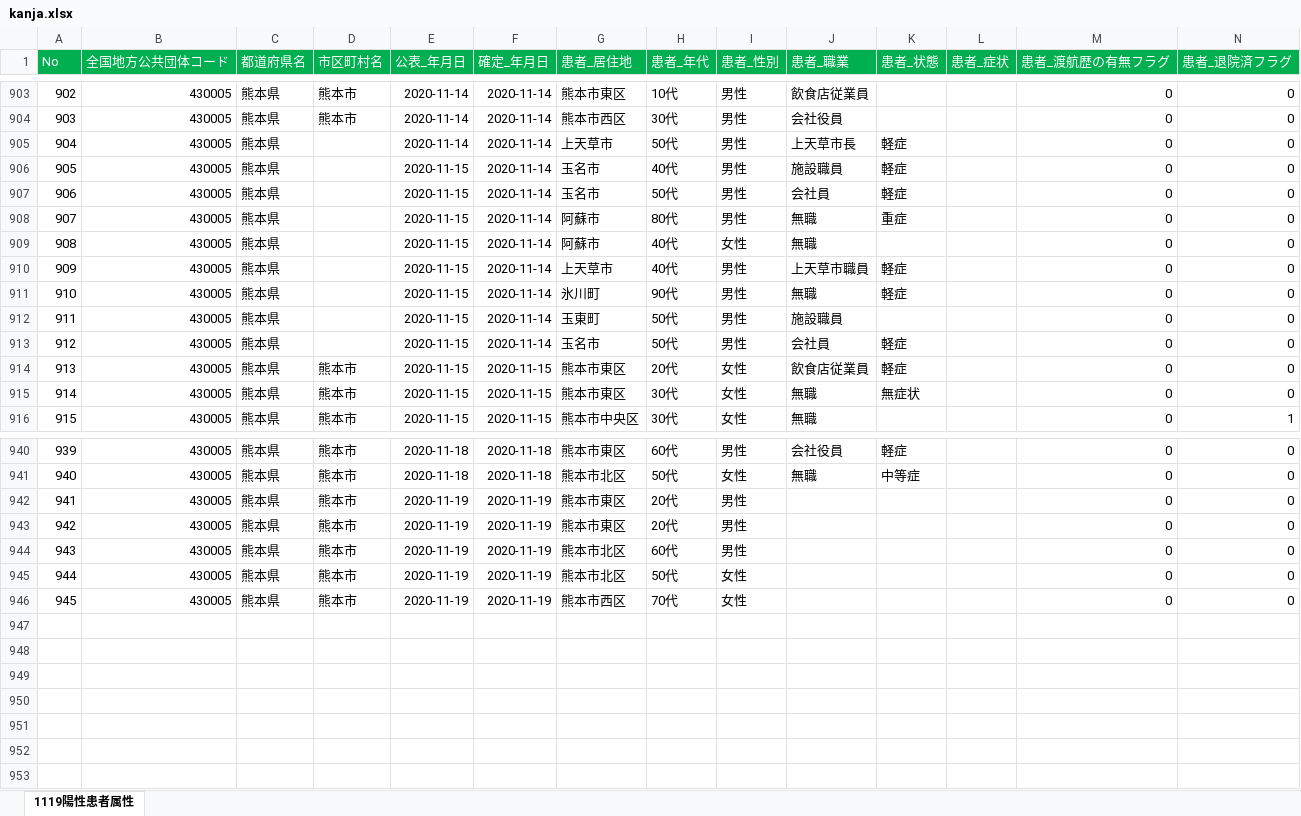
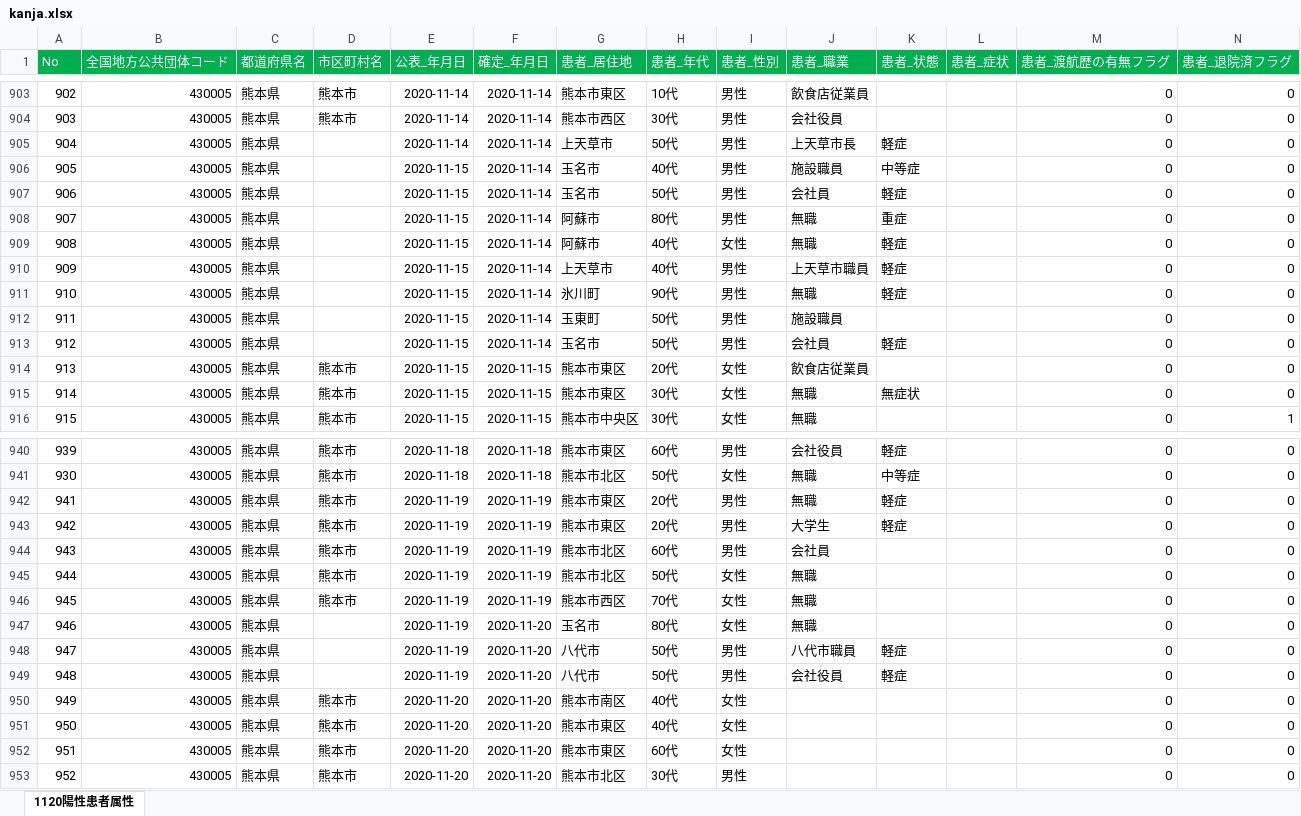
Before and after one commit to imabari/kumamoto-covid19, an Excel workbook: kanja.xlsx, sheet 1120陽性患者属性, drawn as a sheet; only a part is shown, gaps mark what is left out; values as stored, in another font and other column widths than the file's, no borders; rows hold the shown columns only; the diff covers the shown part only; the diff names each change by its address in the sheet, - before the commit and + after, or states it on an @@ line.

```diff
--- a/kanja.xlsx (sheet 1120陽性患者属性)
+++ b/kanja.xlsx (sheet 1120陽性患者属性)
-sheet tab: 1119陽性患者属性
+sheet tab: 1120陽性患者属性
-K906 (患者_状態): 軽症
+K906 (患者_状態): 中等症
-K909 (患者_状態): (empty)
+K909 (患者_状態): 軽症
-K914 (患者_状態): 軽症
+K914 (患者_状態): (empty)
@@ column A (No) renumbered between rows 934 and 941 @@
-J942 (患者_職業): (empty)
+J942 (患者_職業): 無職
-K942:K943 (患者_状態): (empty)
+K942:K943 (患者_状態): 軽症
-J943 (患者_職業): (empty)
+J943 (患者_職業): 大学生
-J944 (患者_職業): (empty)
+J944 (患者_職業): 会社員
-J945:J946 (患者_職業): (empty)
+J945:J946 (患者_職業): 無職
+row 947: 946 | 430005 | 熊本県 |  | 2020-11-19 | 2020-11-20 | 玉名市 | 80代 | 女性 | 無職 |  |  | 0 | 0
+row 948: 947 | 430005 | 熊本県 |  | 2020-11-19 | 2020-11-20 | 八代市 | 50代 | 男性 | 八代市職員 | 軽症 |  | 0 | 0
+row 949: 948 | 430005 | 熊本県 |  | 2020-11-19 | 2020-11-20 | 八代市 | 50代 | 男性 | 会社役員 | 軽症 |  | 0 | 0
+row 950: 949 | 430005 | 熊本県 | 熊本市 | 2020-11-20 | 2020-11-20 | 熊本市南区 | 40代 | 女性 |  |  |  | 0 | 0
+row 951: 950 | 430005 | 熊本県 | 熊本市 | 2020-11-20 | 2020-11-20 | 熊本市東区 | 40代 | 女性 |  |  |  | 0 | 0
+row 952: 951 | 430005 | 熊本県 | 熊本市 | 2020-11-20 | 2020-11-20 | 熊本市東区 | 60代 | 女性 |  |  |  | 0 | 0
+row 953: 952 | 430005 | 熊本県 | 熊本市 | 2020-11-20 | 2020-11-20 | 熊本市北区 | 30代 | 男性 |  |  |  | 0 | 0
```
Also changed, not shown: 8 edited cells elsewhere in this sheet, kensa.xlsx, 1 other file.
